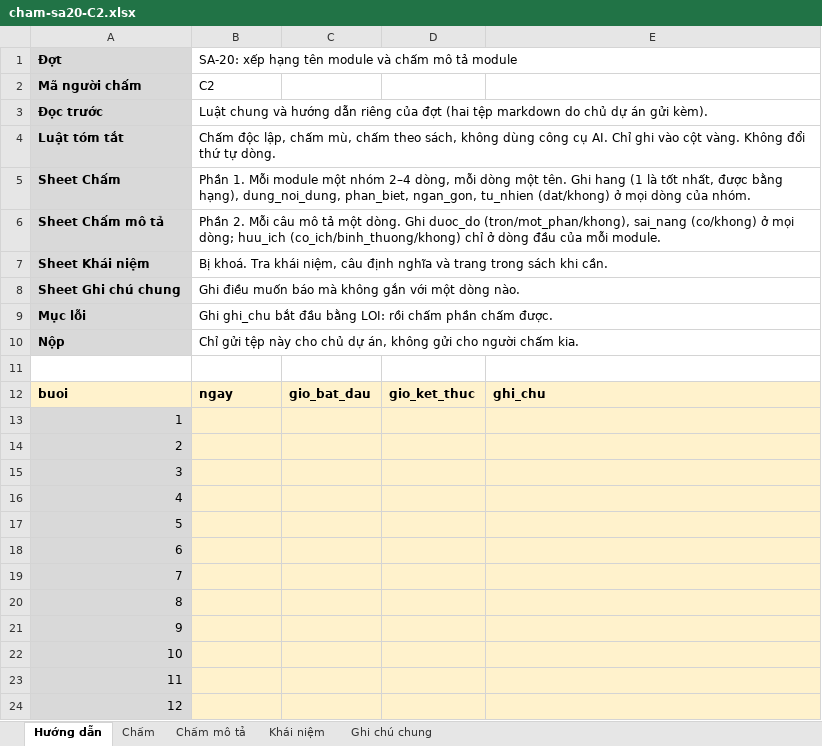
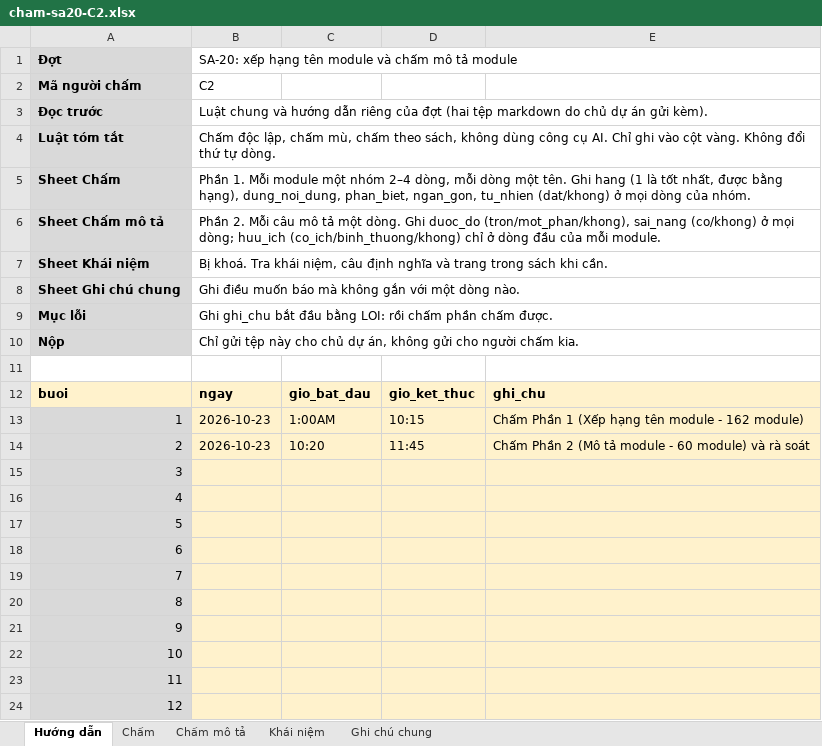
Before and after one commit to Thanhngo0812/chamdiem, an Excel workbook: danh-gia-pha-b/sa20-giao-nguoi-cham/cham-sa20-C2.xlsx, sheet Hướng dẫn, drawn as a sheet; values as stored, in another font and other column widths than the file's, no borders; the diff names each change by its address in the sheet, - before the commit and + after, or states it on an @@ line.

```diff
--- a/danh-gia-pha-b/sa20-giao-nguoi-cham/cham-sa20-C2.xlsx (sheet Hướng dẫn)
+++ b/danh-gia-pha-b/sa20-giao-nguoi-cham/cham-sa20-C2.xlsx (sheet Hướng dẫn)
-B13:B14: (empty)
+B13:B14: 2026-10-23
-C13: (empty)
+C13: 1:00AM
-D13: (empty)
+D13: 10:15
-E13: (empty)
+E13: Chấm Phần 1 (Xếp hạng tên module - 162 module)
-C14: (empty)
+C14: 10:20
-D14: (empty)
+D14: 11:45
-E14: (empty)
+E14: Chấm Phần 2 (Mô tả module - 60 module) và rà soát
```
Also changed, not shown: sheet Chấm, sheet Chấm mô tả, sheet Ghi chú chung, danh-gia-pha-b/sa20-giao-nguoi-cham/thu-sa20-C2.xlsx, 15 other files.
